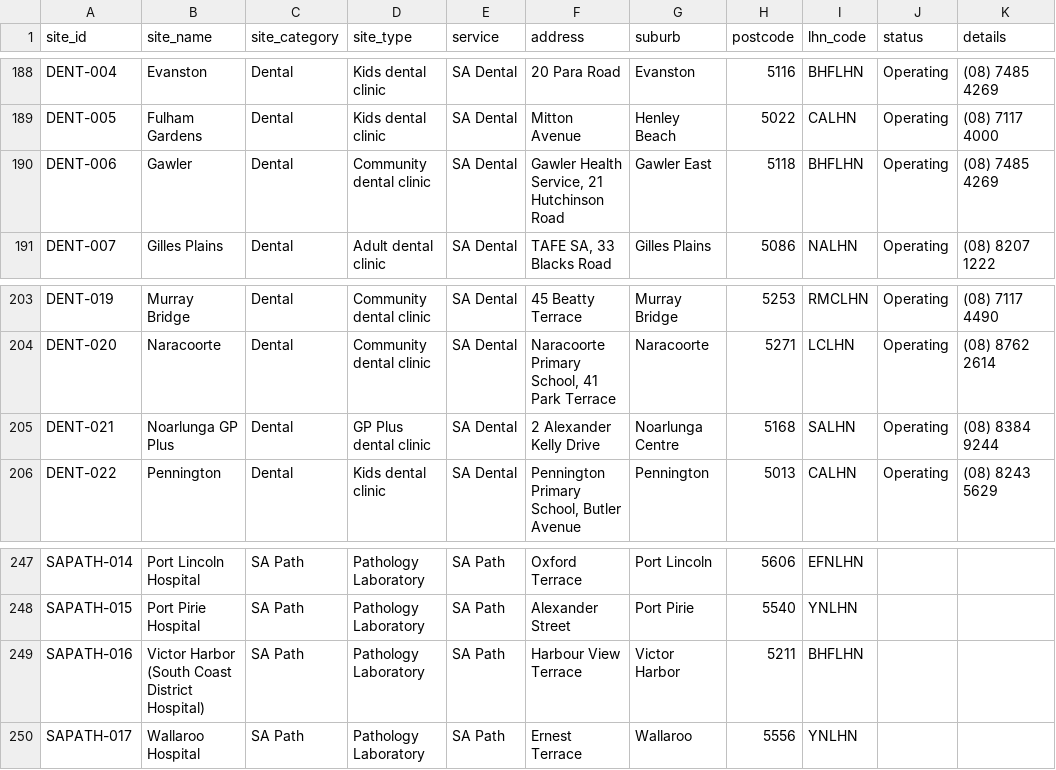
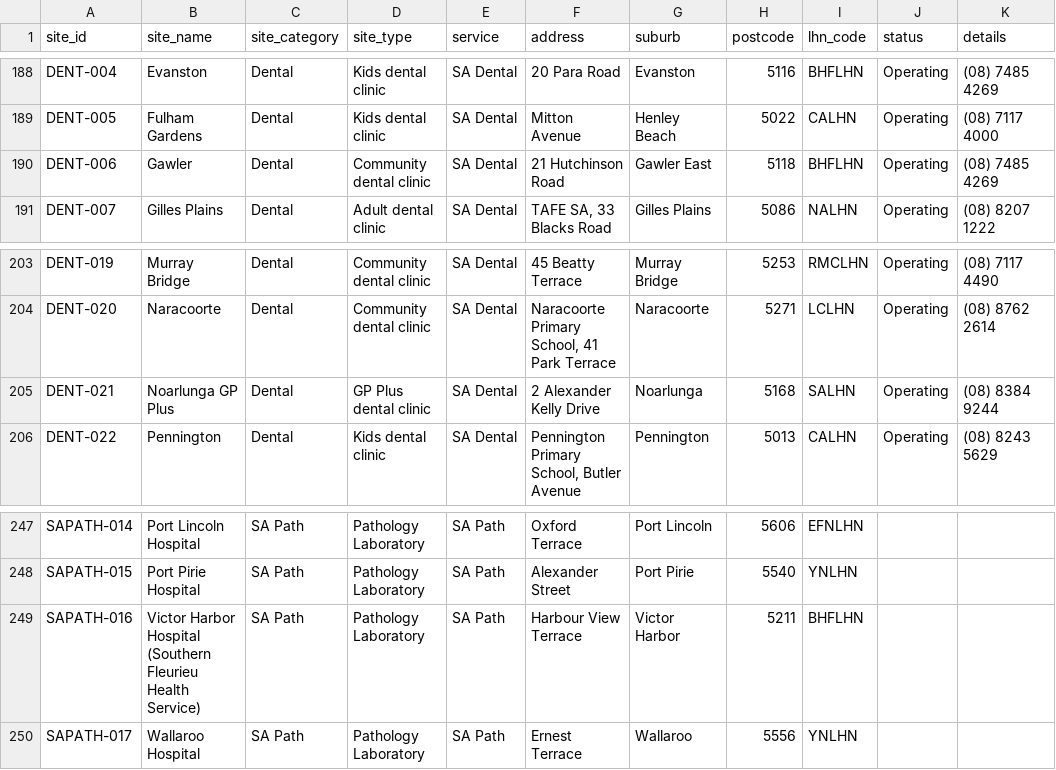
Before and after one commit to dfaso/SA-Health-Sites, a CSV file: tableCSV/sites.csv, drawn as a sheet; only a part is shown, gaps mark what is left out; the diff covers the shown part only; the diff names each change by its address in the sheet, - before the commit and + after, or states it on an @@ line.

```diff
--- a/tableCSV/sites.csv
+++ b/tableCSV/sites.csv
-F190 (address): Gawler Health Service, 21 Hutchinson Road
+F190 (address): 21 Hutchinson Road
-G205 (suburb): Noarlunga Centre
+G205 (suburb): Noarlunga
-B249 (site_name): Victor Harbor (South Coast District Hospital)
+B249 (site_name): Victor Harbor Hospital (Southern Fleurieu Health Service)
```
Also changed, not shown: 9 edited cells elsewhere in this file.
